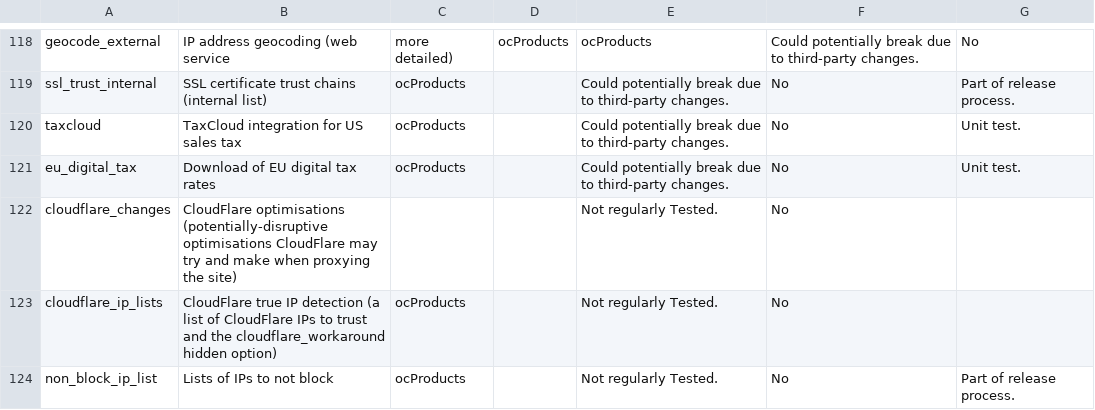
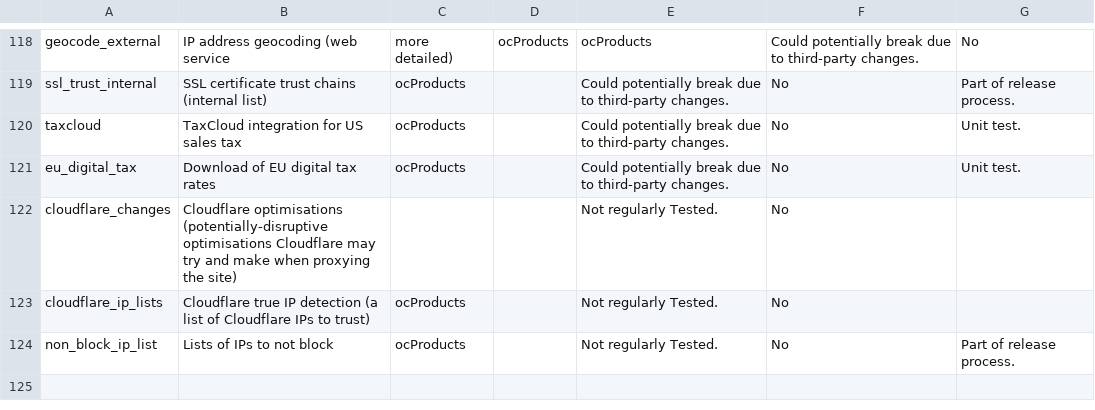
Before and after one commit to ocproducts/composr, a CSV file: data/maintenance_status.csv, drawn as a sheet; only a part is shown, gaps mark what is left out.

Commit message:
Improved Cloudflare support

```diff
--- a/data/maintenance_status.csv
+++ b/data/maintenance_status.csv
@@ -121,4 +121,4 @@ taxcloud,TaxCloud integration for US sales tax,ocProducts,,Could potentially bre
 eu_digital_tax,Download of EU digital tax rates,ocProducts,,Could potentially break due to third-party changes.,No,Unit test.
-cloudflare_changes,CloudFlare optimisations (potentially-disruptive optimisations CloudFlare may try and make when proxying the site),,,Not regularly Tested.,No,
-cloudflare_ip_lists,CloudFlare true IP detection (a list of CloudFlare IPs to trust and the cloudflare_workaround hidden option),ocProducts,,Not regularly Tested.,No,
+cloudflare_changes,Cloudflare optimisations (potentially-disruptive optimisations Cloudflare may try and make when proxying the site),,,Not regularly Tested.,No,
+cloudflare_ip_lists,Cloudflare true IP detection (a list of Cloudflare IPs to trust),ocProducts,,Not regularly Tested.,No,
 non_block_ip_list,Lists of IPs to not block,ocProducts,,Not regularly Tested.,No,Part of release process.
```
Also changed, not shown: 10 other files.
